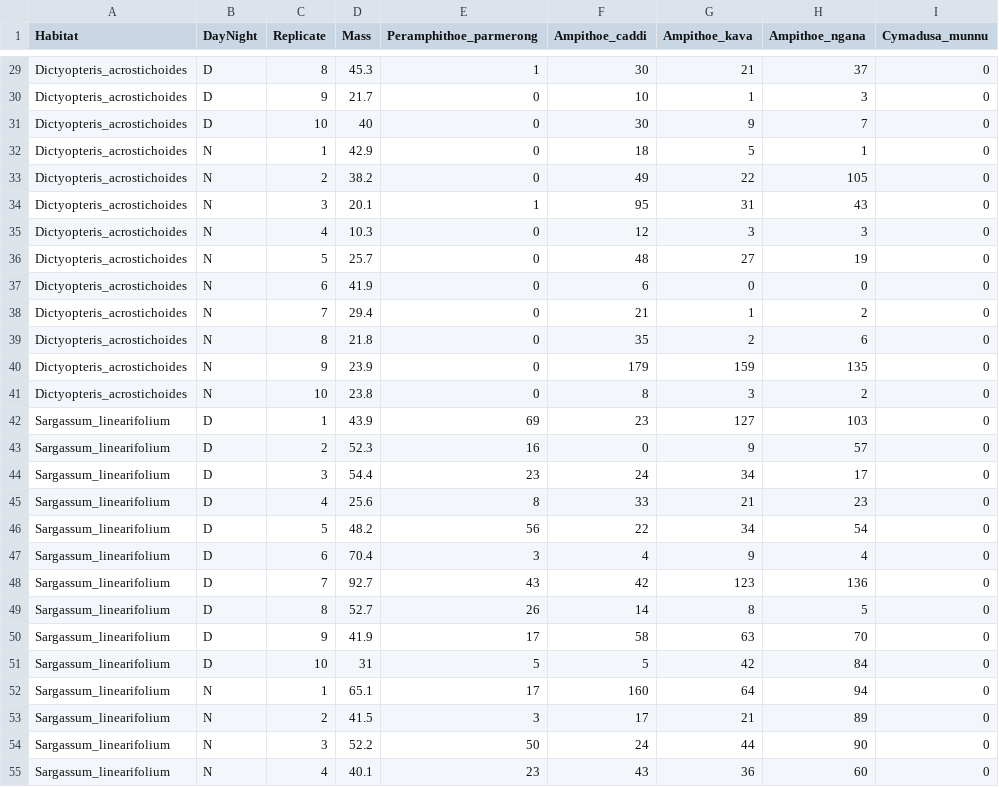
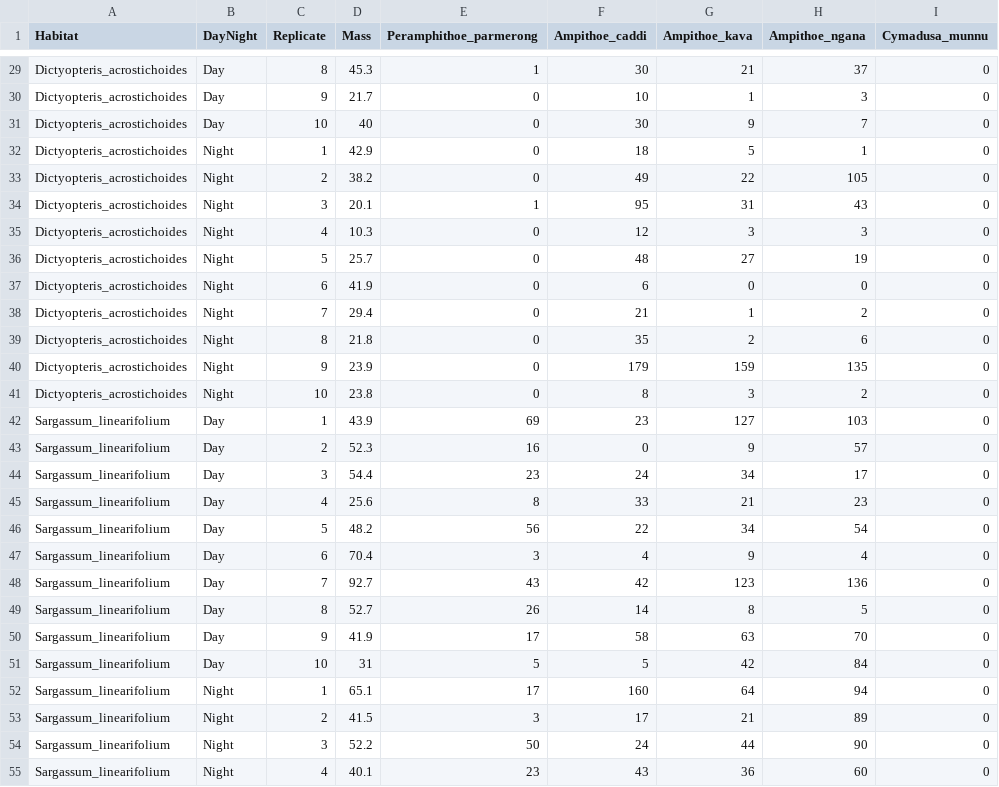
Before and after one commit to nicercode/EnvironmentalComputing, a CSV file: 4_Graphical techniques/Visualising multivariate data sets/MDS/Herbivore_specialisation.csv, drawn as a sheet; only a part is shown, gaps mark what is left out; the diff covers the shown part only; the diff names each change by its address in the sheet, - before the commit and + after, or states it on an @@ line.

```diff
--- a/4_Graphical techniques/Visualising multivariate data sets/MDS/Herbivore_specialisation.csv
+++ b/4_Graphical techniques/Visualising multivariate data sets/MDS/Herbivore_specialisation.csv
-B29:B31 (DayNight): D
+B29:B31 (DayNight): Day
-B32:B41 (DayNight): N
+B32:B41 (DayNight): Night
-B42:B51 (DayNight): D
+B42:B51 (DayNight): Day
-B52:B55 (DayNight): N
+B52:B55 (DayNight): Night
```
Also changed, not shown: 73 edited cells elsewhere in this file, 26 other files.
